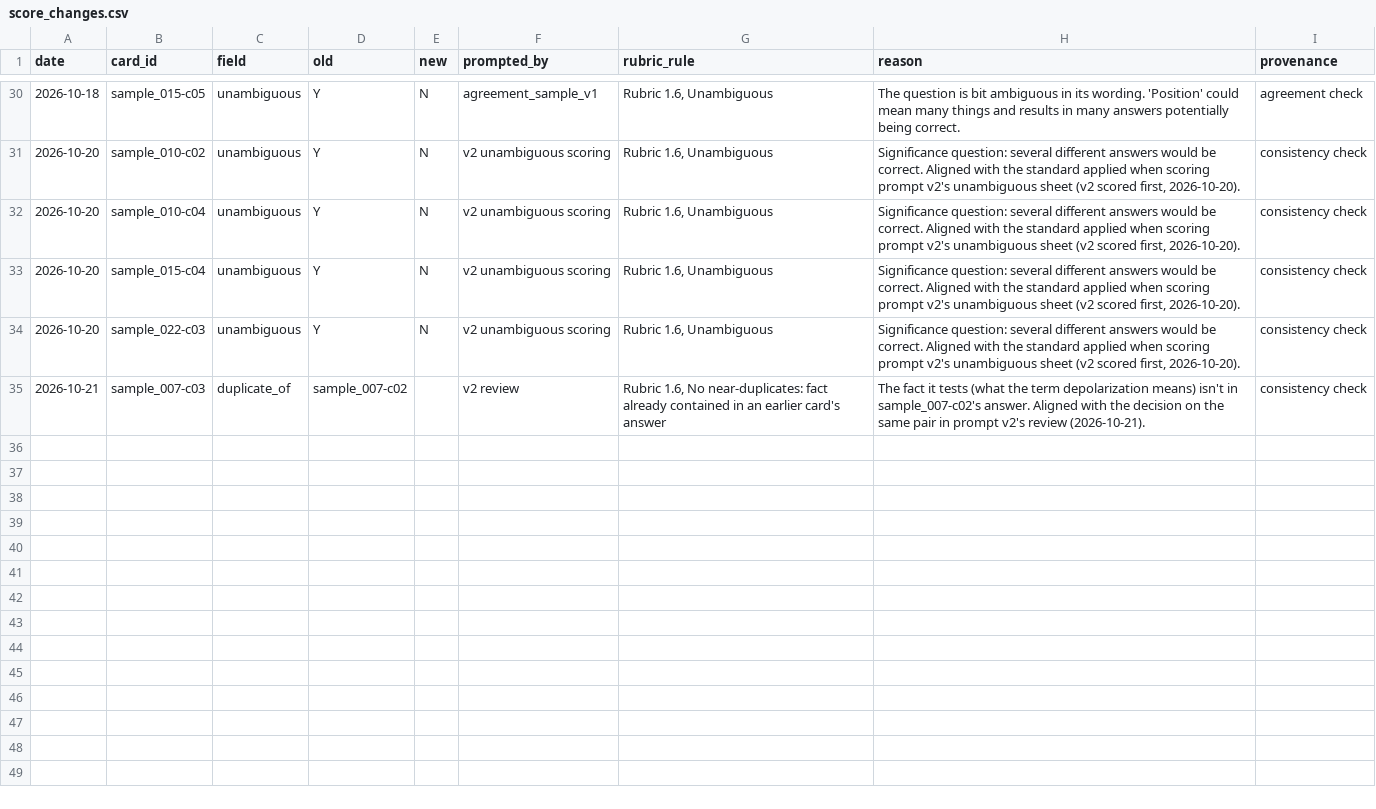
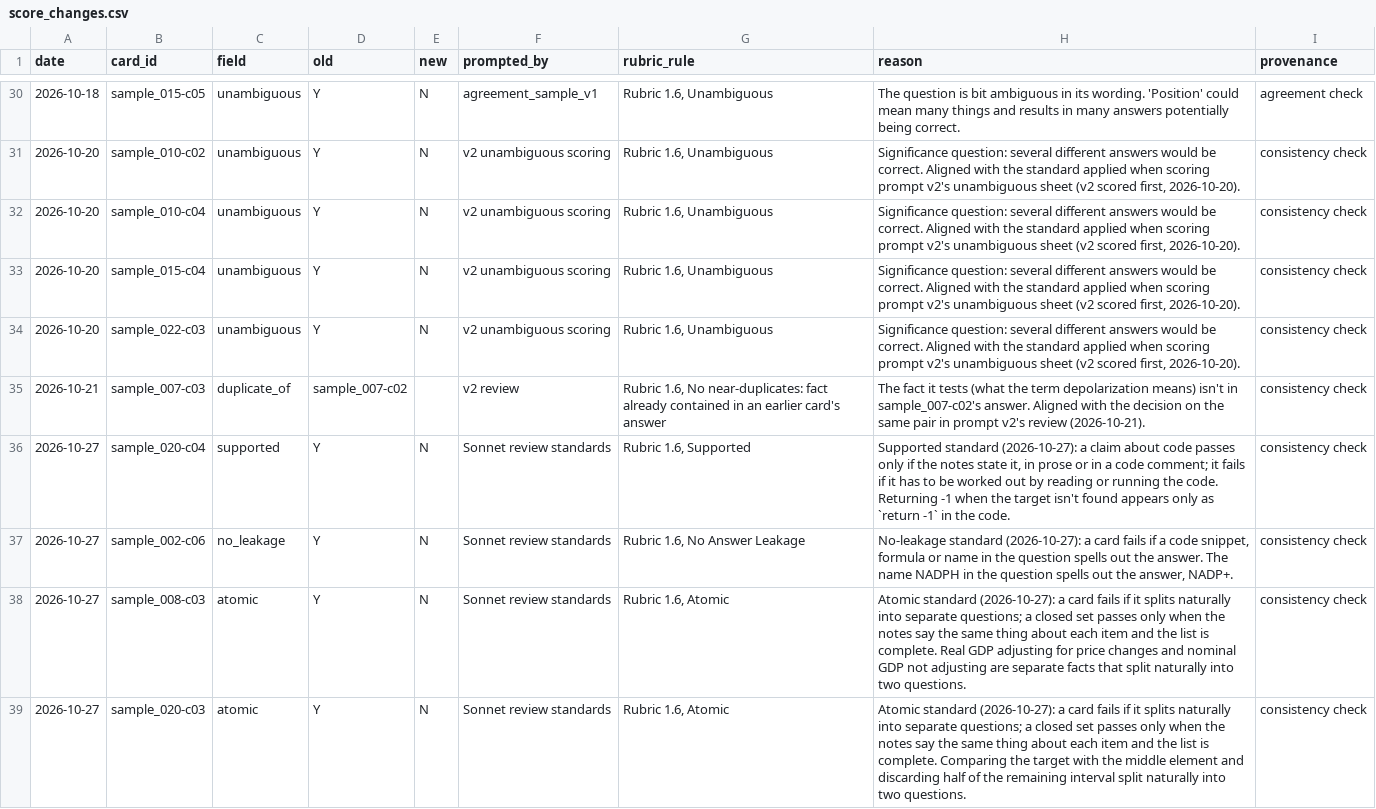
Before and after one commit to collin-harris/flashcard-study-app, a CSV file: eval/runs/2026-10-02_215109/rescored/rubric-1.6_test-set-2/score_changes.csv, drawn as a sheet; only a part is shown, gaps mark what is left out; the diff names each change by its address in the sheet, - before the commit and + after, or states it on an @@ line.

```diff
--- a/eval/runs/2026-10-02_215109/rescored/rubric-1.6_test-set-2/score_changes.csv
+++ b/eval/runs/2026-10-02_215109/rescored/rubric-1.6_test-set-2/score_changes.csv
+row 36: 2026-10-27 | sample_020-c04 | supported | Y | N | Sonnet review standards | Rubric 1.6, Supported | Supported standard (2026-10-27): a claim about code passes only if the notes state it, in prose or in a code comment; it fails if it has to be worked out by reading or running the code. Returning -1 when the target isn't found appears only as `return -1` in the code. | consistency check
+row 37: 2026-10-27 | sample_002-c06 | no_leakage | Y | N | Sonnet review standards | Rubric 1.6, No Answer Leakage | No-leakage standard (2026-10-27): a card fails if a code snippet, formula or name in the question spells out the answer. The name NADPH in the question spells out the answer, NADP+. | consistency check
+row 38: 2026-10-27 | sample_008-c03 | atomic | Y | N | Sonnet review standards | Rubric 1.6, Atomic | Atomic standard (2026-10-27): a card fails if it splits naturally into separate questions; a closed set passes only when the notes say the same thing about each item and the list is complete. Real GDP adjusting for price changes and nominal GDP not adjusting are separate facts that split naturally into two questions. | consistency check
+row 39: 2026-10-27 | sample_020-c03 | atomic | Y | N | Sonnet review standards | Rubric 1.6, Atomic | Atomic standard (2026-10-27): a card fails if it splits naturally into separate questions; a closed set passes only when the notes say the same thing about each item and the list is complete. Comparing the target with the middle element and discarding half of the remaining interval split naturally into two questions. | consistency check
```
Also changed, not shown: eval/runs/2026-10-02_215109/rescored/rubric-1.6_test-set-2/scores.csv, eval/runs/2026-10-02_215109/rescored/rubric-1.6_test-set-2/split/2026-10-13_214206/score_changes.csv, 25 other files.
